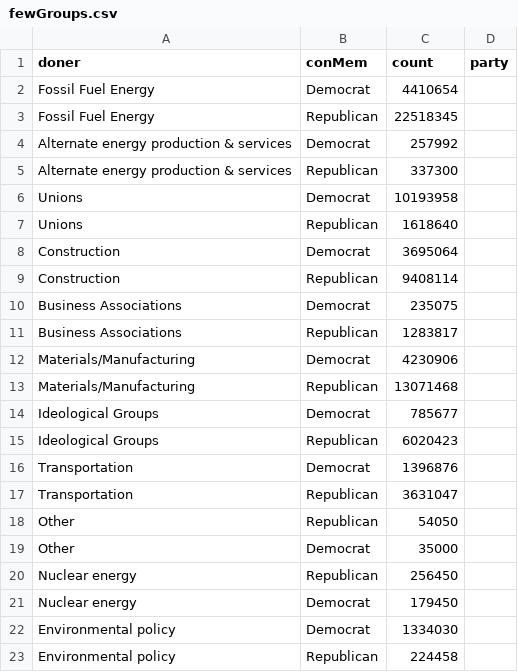
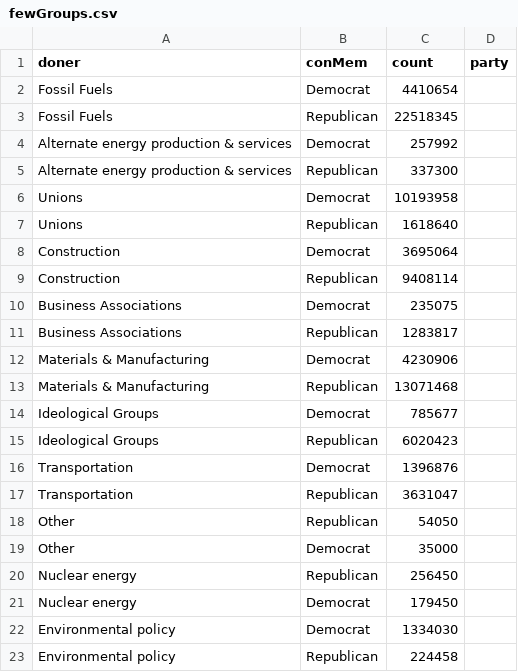
Before and after one commit to joer14/Keystone, a CSV file: fewGroups.csv, drawn as a sheet; the diff names each change by its address in the sheet, - before the commit and + after, or states it on an @@ line.

```diff
--- a/fewGroups.csv
+++ b/fewGroups.csv
-A2:A3 (doner): Fossil Fuel Energy
+A2:A3 (doner): Fossil Fuels
-A12:A13 (doner): Materials/Manufacturing
+A12:A13 (doner): Materials & Manufacturing
```
Also changed, not shown: 4 other files.
